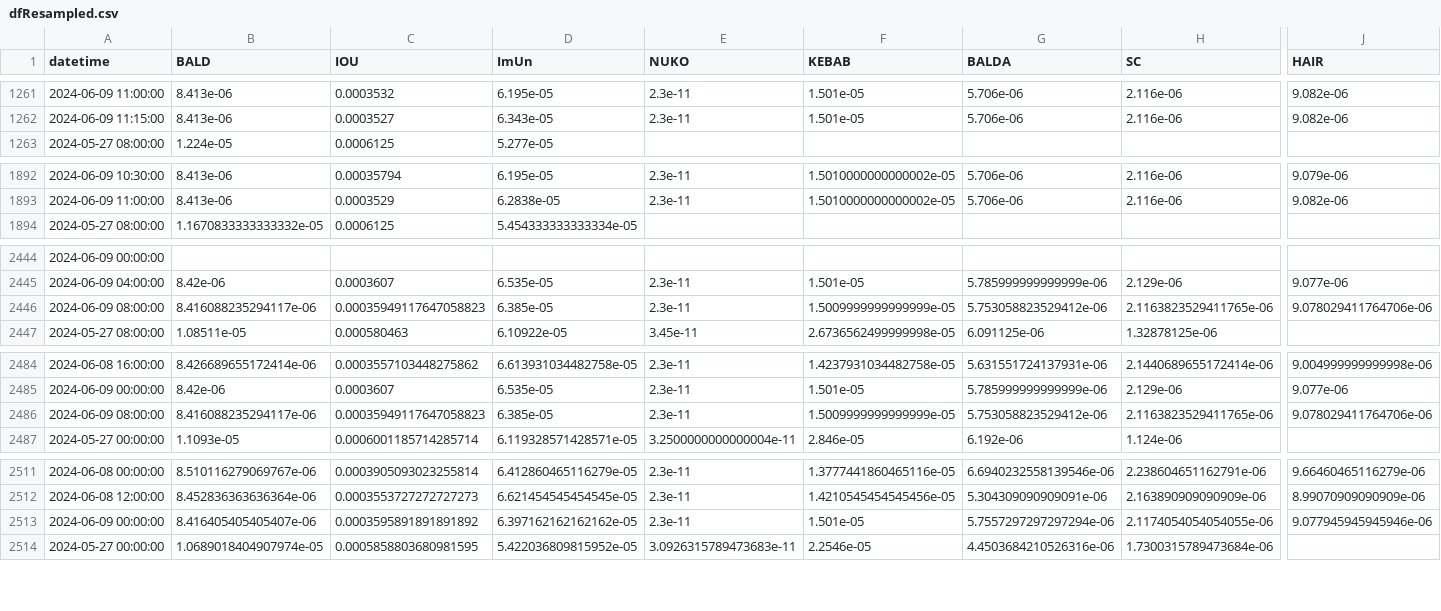
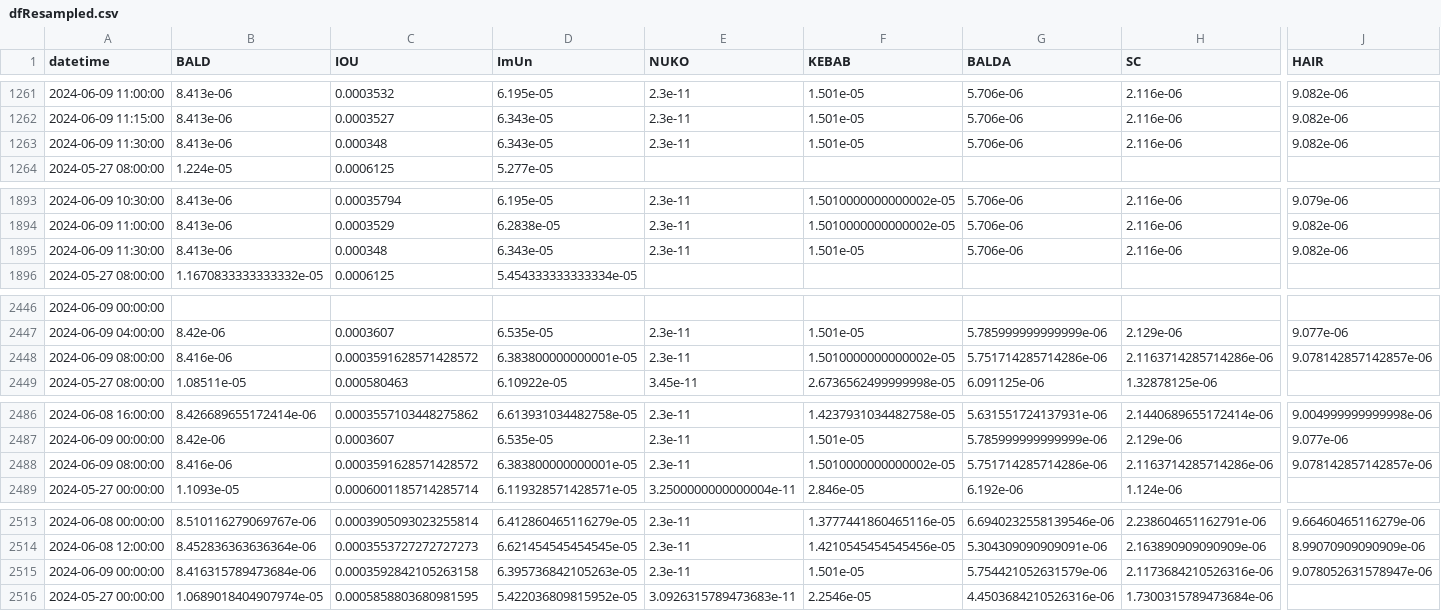
Before and after one commit to B4k469420/MADAlphaSummary, a CSV file: data/dfResampled.csv, drawn as a sheet; only a part is shown, gaps mark what is left out; addresses are those after the commit; rows hold the shown columns only; the diff covers the shown part only; the diff names each change by its address in the sheet, - before the commit and + after, or states it on an @@ line.

Commit message:
Update resampledDF.csv

```diff
--- a/data/dfResampled.csv
+++ b/data/dfResampled.csv
+row 1263: 2024-06-09 11:30:00 | 8.413e-06 | 0.000348 | 6.343e-05 | 2.3e-11 | 1.501e-05 | 5.706e-06 | 2.116e-06 | 9.082e-06
+row 1895: 2024-06-09 11:30:00 | 8.413e-06 | 0.000348 | 6.343e-05 | 2.3e-11 | 1.501e-05 | 5.706e-06 | 2.116e-06 | 9.082e-06
-B2448 (BALD): 8.416088235294117e-06
+B2448 (BALD): 8.416e-06
-C2448 (IOU): 0.00035949117647058823
+C2448 (IOU): 0.0003591628571428572
-D2448 (ImUn): 6.385e-05
+D2448 (ImUn): 6.383800000000001e-05
-F2448 (KEBAB): 1.5009999999999999e-05
+F2448 (KEBAB): 1.5010000000000002e-05
-G2448 (BALDA): 5.753058823529412e-06
+G2448 (BALDA): 5.751714285714286e-06
-H2448 (SC): 2.1163823529411765e-06
+H2448 (SC): 2.1163714285714286e-06
-J2448 (HAIR): 9.078029411764706e-06
+J2448 (HAIR): 9.078142857142857e-06
-B2488 (BALD): 8.416088235294117e-06
+B2488 (BALD): 8.416e-06
-C2488 (IOU): 0.00035949117647058823
+C2488 (IOU): 0.0003591628571428572
-D2488 (ImUn): 6.385e-05
+D2488 (ImUn): 6.383800000000001e-05
-F2488 (KEBAB): 1.5009999999999999e-05
+F2488 (KEBAB): 1.5010000000000002e-05
-G2488 (BALDA): 5.753058823529412e-06
+G2488 (BALDA): 5.751714285714286e-06
-H2488 (SC): 2.1163823529411765e-06
+H2488 (SC): 2.1163714285714286e-06
-J2488 (HAIR): 9.078029411764706e-06
+J2488 (HAIR): 9.078142857142857e-06
-B2515 (BALD): 8.416405405405407e-06
+B2515 (BALD): 8.416315789473684e-06
-C2515 (IOU): 0.0003595891891891892
+C2515 (IOU): 0.0003592842105263158
-D2515 (ImUn): 6.397162162162162e-05
+D2515 (ImUn): 6.395736842105263e-05
-G2515 (BALDA): 5.7557297297297294e-06
+G2515 (BALDA): 5.754421052631579e-06
-H2515 (SC): 2.1174054054054055e-06
+H2515 (SC): 2.1173684210526316e-06
-J2515 (HAIR): 9.077945945945946e-06
+J2515 (HAIR): 9.078052631578947e-06
```
Also changed, not shown: 13 edited cells elsewhere in this file.
